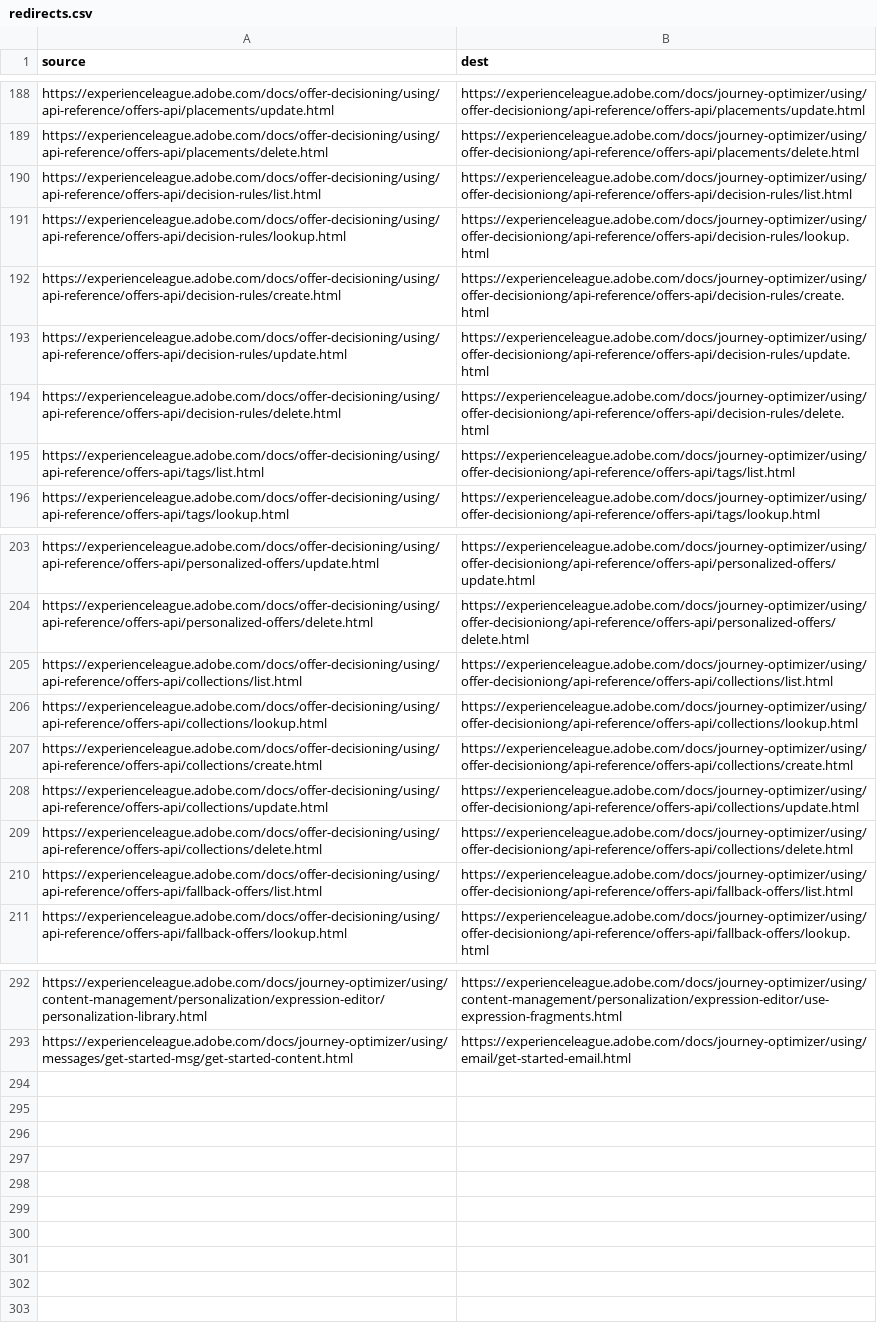
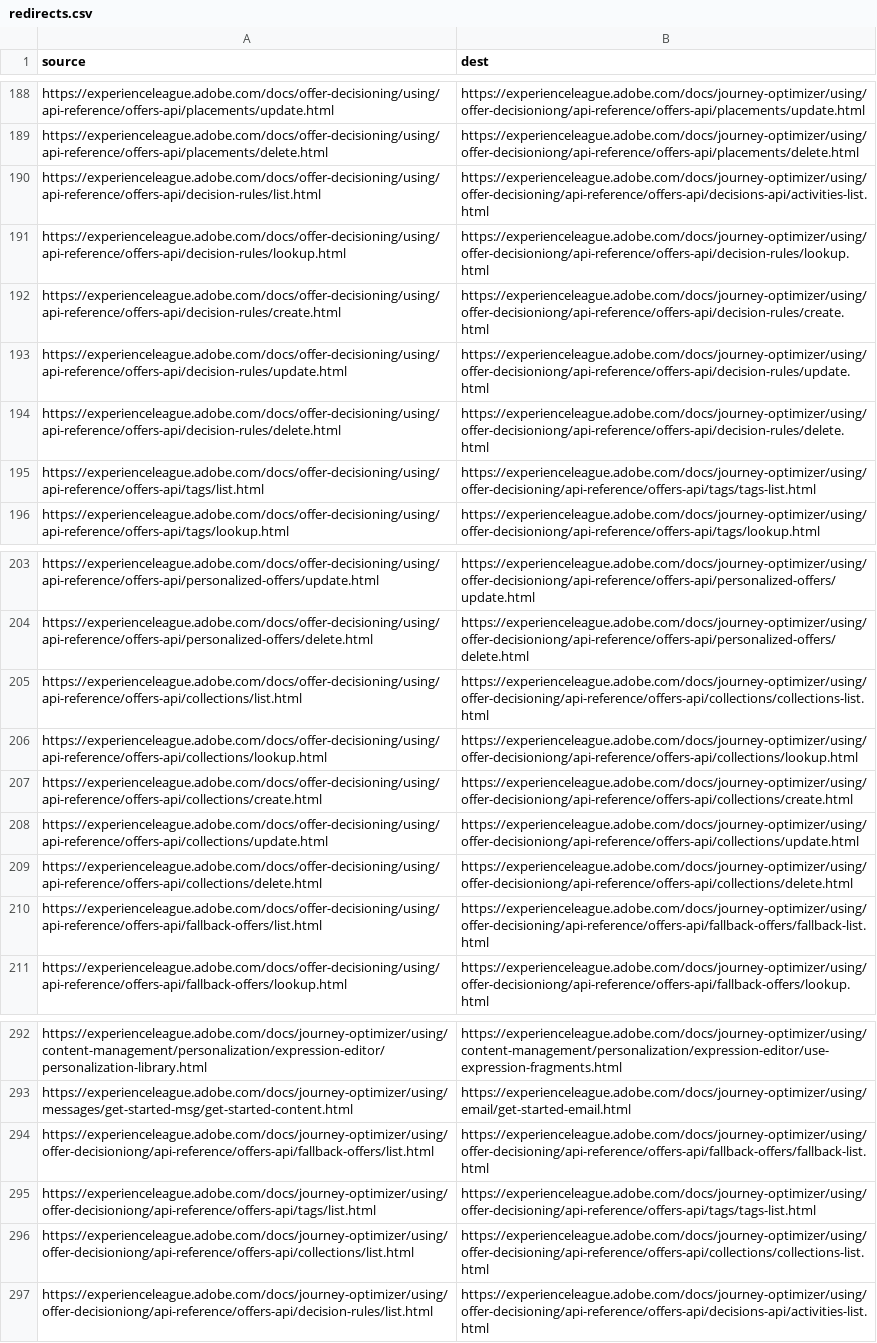
Before and after one commit to mohitpai/journey-optimizer.en, a CSV file: redirects.csv, drawn as a sheet; only a part is shown, gaps mark what is left out.

Commit message:
Update redirects.csv

```diff
--- a/redirects.csv
+++ b/redirects.csv
@@ -189,3 +189,3 @@ https://experienceleague.adobe.com/docs/offer-decisioning/using/api-reference/of
 https://experienceleague.adobe.com/docs/offer-decisioning/using/api-reference/offers-api/placements/delete.html,https://experienceleague.adobe.com/docs/journey-optimizer/using/offer-decisioniong/api-reference/offers-api/placements/delete.html
-https://experienceleague.adobe.com/docs/offer-decisioning/using/api-reference/offers-api/decision-rules/list.html,https://experienceleague.adobe.com/docs/journey-optimizer/using/offer-decisioniong/api-reference/offers-api/decision-rules/list.html
+https://experienceleague.adobe.com/docs/offer-decisioning/using/api-reference/offers-api/decision-rules/list.html,https://experienceleague.adobe.com/docs/journey-optimizer/using/offer-decisioning/api-reference/offers-api/decisions-api/activities-list.html
 https://experienceleague.adobe.com/docs/offer-decisioning/using/api-reference/offers-api/decision-rules/lookup.html,https://experienceleague.adobe.com/docs/journey-optimizer/using/offer-decisioniong/api-reference/offers-api/decision-rules/lookup.html
@@ -194,3 +194,3 @@ https://experienceleague.adobe.com/docs/offer-decisioning/using/api-reference/of
 https://experienceleague.adobe.com/docs/offer-decisioning/using/api-reference/offers-api/decision-rules/delete.html,https://experienceleague.adobe.com/docs/journey-optimizer/using/offer-decisioniong/api-reference/offers-api/decision-rules/delete.html
-https://experienceleague.adobe.com/docs/offer-decisioning/using/api-reference/offers-api/tags/list.html,https://experienceleague.adobe.com/docs/journey-optimizer/using/offer-decisioniong/api-reference/offers-api/tags/list.html
+https://experienceleague.adobe.com/docs/offer-decisioning/using/api-reference/offers-api/tags/list.html,https://experienceleague.adobe.com/docs/journey-optimizer/using/offer-decisioning/api-reference/offers-api/tags/tags-list.html
 https://experienceleague.adobe.com/docs/offer-decisioning/using/api-reference/offers-api/tags/lookup.html,https://experienceleague.adobe.com/docs/journey-optimizer/using/offer-decisioniong/api-reference/offers-api/tags/lookup.html
@@ -204,3 +204,3 @@ https://experienceleague.adobe.com/docs/offer-decisioning/using/api-reference/of
 https://experienceleague.adobe.com/docs/offer-decisioning/using/api-reference/offers-api/personalized-offers/delete.html,https://experienceleague.adobe.com/docs/journey-optimizer/using/offer-decisioniong/api-reference/offers-api/personalized-offers/delete.html
-https://experienceleague.adobe.com/docs/offer-decisioning/using/api-reference/offers-api/collections/list.html,https://experienceleague.adobe.com/docs/journey-optimizer/using/offer-decisioniong/api-reference/offers-api/collections/list.html
+https://experienceleague.adobe.com/docs/offer-decisioning/using/api-reference/offers-api/collections/list.html,https://experienceleague.adobe.com/docs/journey-optimizer/using/offer-decisioning/api-reference/offers-api/collections/collections-list.html
 https://experienceleague.adobe.com/docs/offer-decisioning/using/api-reference/offers-api/collections/lookup.html,https://experienceleague.adobe.com/docs/journey-optimizer/using/offer-decisioniong/api-reference/offers-api/collections/lookup.html
@@ -209,3 +209,3 @@ https://experienceleague.adobe.com/docs/offer-decisioning/using/api-reference/of
 https://experienceleague.adobe.com/docs/offer-decisioning/using/api-reference/offers-api/collections/delete.html,https://experienceleague.adobe.com/docs/journey-optimizer/using/offer-decisioniong/api-reference/offers-api/collections/delete.html
-https://experienceleague.adobe.com/docs/offer-decisioning/using/api-reference/offers-api/fallback-offers/list.html,https://experienceleague.adobe.com/docs/journey-optimizer/using/offer-decisioniong/api-reference/offers-api/fallback-offers/list.html
+https://experienceleague.adobe.com/docs/offer-decisioning/using/api-reference/offers-api/fallback-offers/list.html,https://experienceleague.adobe.com/docs/journey-optimizer/using/offer-decisioning/api-reference/offers-api/fallback-offers/fallback-list.html
 https://experienceleague.adobe.com/docs/offer-decisioning/using/api-reference/offers-api/fallback-offers/lookup.html,https://experienceleague.adobe.com/docs/journey-optimizer/using/offer-decisioniong/api-reference/offers-api/fallback-offers/lookup.html
@@ -293 +293,5 @@ https://experienceleague.adobe.com/docs/journey-optimizer/using/content-manageme
 https://experienceleague.adobe.com/docs/journey-optimizer/using/messages/get-started-msg/get-started-content.html,https://experienceleague.adobe.com/docs/journey-optimizer/using/email/get-started-email.html
+https://experienceleague.adobe.com/docs/journey-optimizer/using/offer-decisioniong/api-reference/offers-api/fallback-offers/list.html,https://experienceleague.adobe.com/docs/journey-optimizer/using/offer-decisioning/api-reference/offers-api/fallback-offers/fallback-list.html
+https://experienceleague.adobe.com/docs/journey-optimizer/using/offer-decisioniong/api-reference/offers-api/tags/list.html,https://experienceleague.adobe.com/docs/journey-optimizer/using/offer-decisioning/api-reference/offers-api/tags/tags-list.html
+https://experienceleague.adobe.com/docs/journey-optimizer/using/offer-decisioniong/api-reference/offers-api/collections/list.html,https://experienceleague.adobe.com/docs/journey-optimizer/using/offer-decisioning/api-reference/offers-api/collections/collections-list.html
+https://experienceleague.adobe.com/docs/journey-optimizer/using/offer-decisioniong/api-reference/offers-api/decision-rules/list.html,https://experienceleague.adobe.com/docs/journey-optimizer/using/offer-decisioning/api-reference/offers-api/decisions-api/activities-list.html
```
